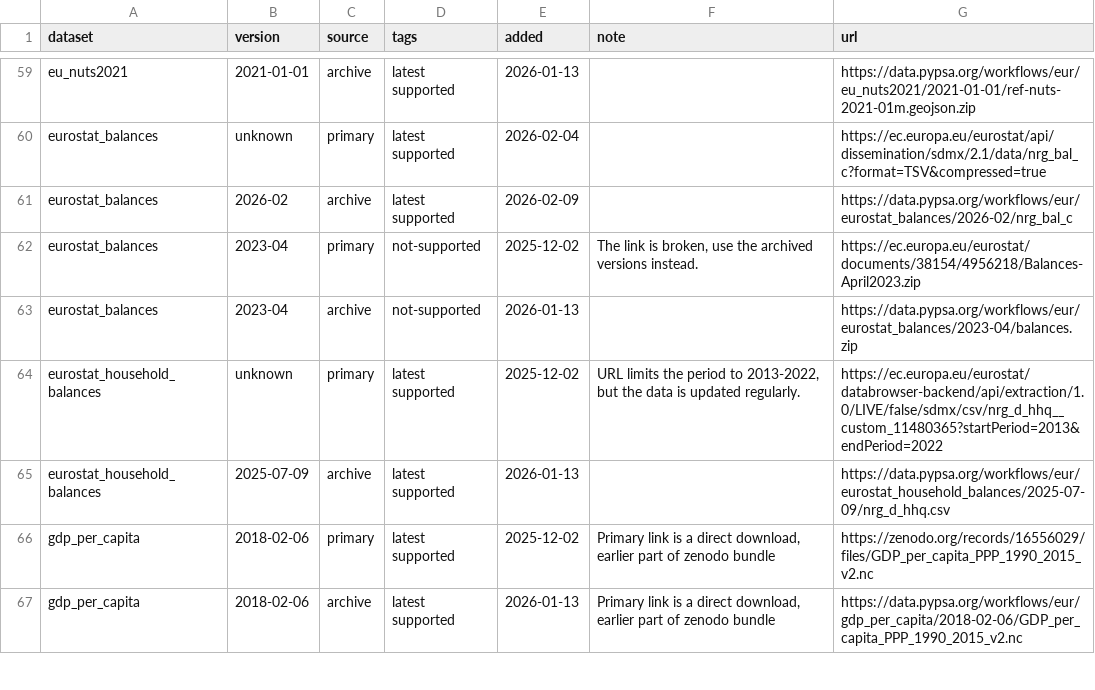
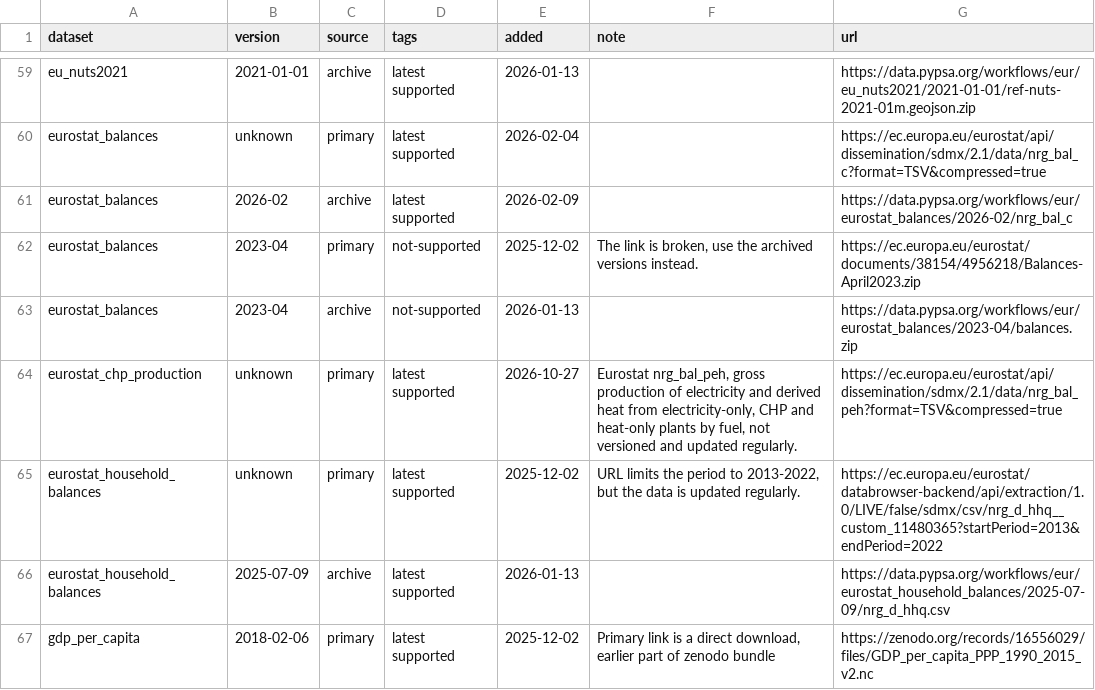
Before and after one commit to open-energy-transition/pypsa-eur-backcast, a CSV file: data/versions.csv, drawn as a sheet; only a part is shown, gaps mark what is left out; the shorter side is filled out with more unchanged rows; the diff names each change by its address in the sheet, - before the commit and + after, or states it on an @@ line.

Commit message:
feat: heat-led CHP must-run floor from Eurostat CHP heat and heating degree days (plan item 0.2, #10)
Ports converge commit 598d42d9 onto the scenario config: build_chp_floor replaces the
flat biomass and waste floors, applied in compose_network after unavailability and
before clip_p_min_pu. Switched on in config.backcast.yaml for 2019 to 2024; 2025 uses
2024 Eurostat CHP energy with 2025 weather; 2019-plain stays off. Fresh 2023 compose on
this branch scores median MAE 20.02 (frozen converge network 20.32).

```diff
--- a/data/versions.csv
+++ b/data/versions.csv
+row 64: eurostat_chp_production | unknown | primary | latest supported | 2026-10-27 | Eurostat nrg_bal_peh, gross production of electricity and derived heat from electricity-only, CHP and heat-only plants by fuel, not versioned and updated regularly. | https://ec.europa.eu/eurostat/api/dissemination/sdmx/2.1/data/nrg_bal_peh?format=TSV&compressed=true
```
Also changed, not shown: doc/data_inventory.csv, 14 other files.
